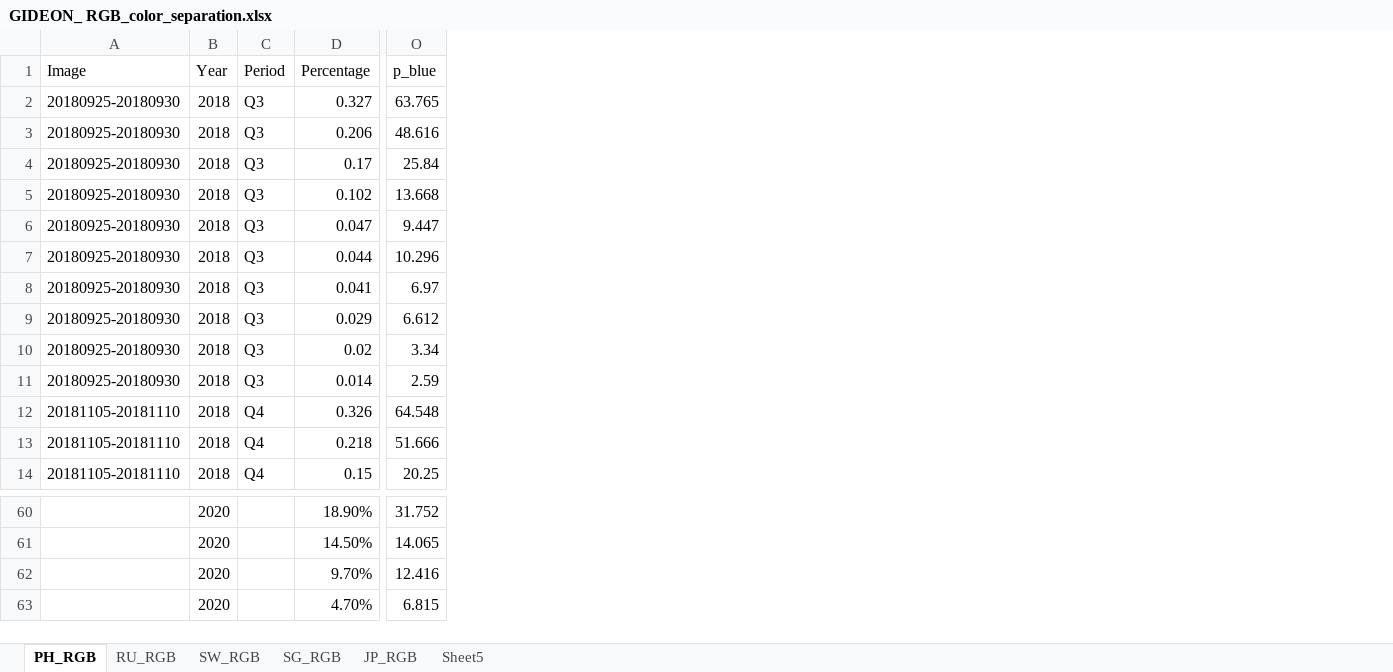
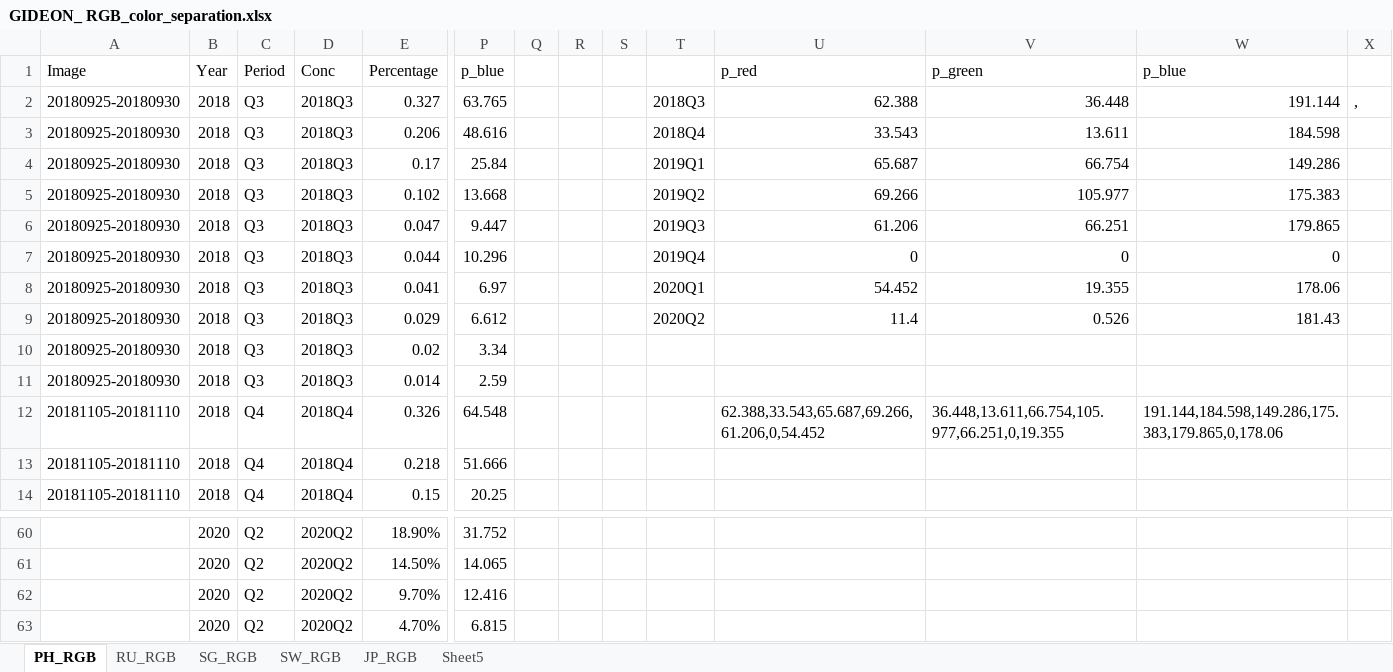
Before and after one commit to docligot/gqueers_space_apps, an Excel workbook: GIDEON_ RGB_color_separation.xlsx, sheet PH_RGB, drawn as a sheet; only a part is shown, gaps mark what is left out; values as stored, in another font and other column widths than the file's, no borders; the diff covers the shown part only; the diff names each change by its address in the sheet, - before the commit and + after, or states it on an @@ line.

```diff
--- a/GIDEON_ RGB_color_separation.xlsx (sheet PH_RGB)
+++ b/GIDEON_ RGB_color_separation.xlsx (sheet PH_RGB)
@@ sheet tab order changed: PH_RGB | RU_RGB | SG_RGB | SW_RGB | JP_RGB | Sheet5 @@
+column D (Conc), rows 2-14: 2018Q3 | 2018Q3 | 2018Q3 | 2018Q3 | 2018Q3 | 2018Q3 | 2018Q3 | 2018Q3 | 2018Q3 | 2018Q3 | 2018Q4 | 2018Q4 | 2018Q4; rows 60-63: all 2020Q2
+column Q, empty
+column R, empty
+column S, empty
+column T, rows 2-9: 2018Q3 | 2018Q4 | 2019Q1 | 2019Q2 | 2019Q3 | 2019Q4 | 2020Q1 | 2020Q2
+column U (p_red), rows 2-12: 62.388 | 33.543 | 65.687 | 69.266 | 61.206 | 0 | 54.452 | 11.4 |  |  | 62.388,33.543,65.687,69.266,61.206,0,54.452
+column V (p_green), rows 2-12: 36.448 | 13.611 | 66.754 | 105.977 | 66.251 | 0 | 19.355 | 0.526 |  |  | 36.448,13.611,66.754,105.977,66.251,0,19.355
+column W (p_blue), rows 2-12: 191.144 | 184.598 | 149.286 | 175.383 | 179.865 | 0 | 178.06 | 181.43 |  |  | 191.144,184.598,149.286,175.383,179.865,0,178.06
+column X, row 2: ,
-C60:C63 (Period): (empty)
+C60:C63 (Period): Q2
```
Also changed, not shown: 24 edited cells elsewhere in this sheet, sheet JP_RGB, sheet SW_RGB, sheet SG_RGB, formulas that keep their value.
